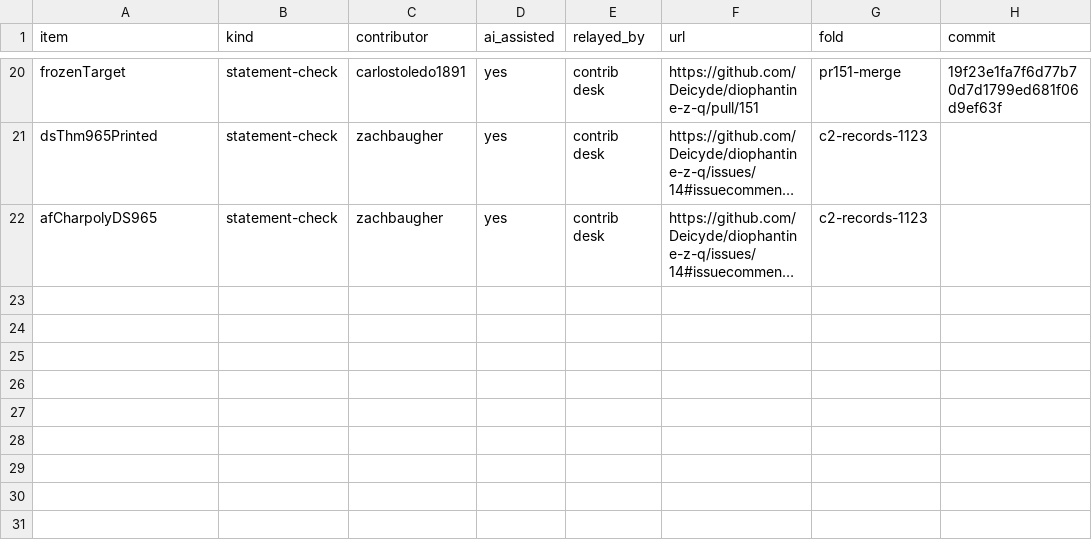
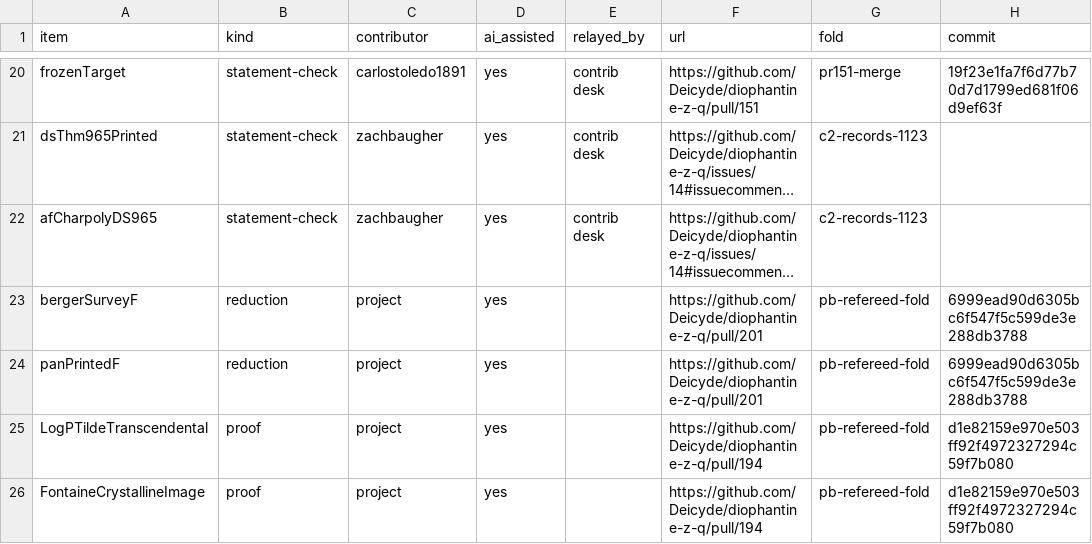
Before and after one commit to CheyLoveday/diophantine-z-q, a TSV file: docs/one-proof/credits.tsv, drawn as a sheet; only a part is shown, gaps mark what is left out; long unchanged cells end in …; the diff names each change by its address in the sheet, - before the commit and + after, or states it on an @@ line.

```diff
--- a/docs/one-proof/credits.tsv
+++ b/docs/one-proof/credits.tsv
+row 23: bergerSurveyF | reduction | project | yes |  | https://github.com/Deicyde/diophantine-z-q/pull/201 | pb-refereed-fold | 6999ead90d6305bc6f547f5c599de3e288db3788
+row 24: panPrintedF | reduction | project | yes |  | https://github.com/Deicyde/diophantine-z-q/pull/201 | pb-refereed-fold | 6999ead90d6305bc6f547f5c599de3e288db3788
+row 25: LogPTildeTranscendental | proof | project | yes |  | https://github.com/Deicyde/diophantine-z-q/pull/194 | pb-refereed-fold | d1e82159e970e503ff92f4972327294c59f7b080
+row 26: FontaineCrystallineImage | proof | project | yes |  | https://github.com/Deicyde/diophantine-z-q/pull/194 | pb-refereed-fold | d1e82159e970e503ff92f4972327294c59f7b080
```
Also changed, not shown: docs/one-proof/kinds.tsv, 10 other files.
